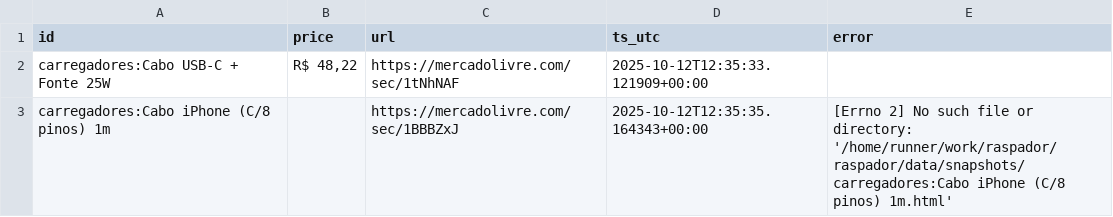
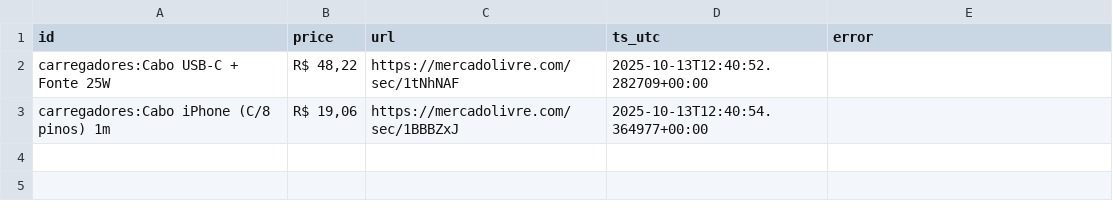
Before and after one commit to Eduardohmn/raspador, a CSV file: data/latest_prices.csv, drawn as a sheet.

```diff
--- a/data/latest_prices.csv
+++ b/data/latest_prices.csv
@@ -1,3 +1,3 @@
 id,price,url,ts_utc,error
-carregadores:Cabo USB-C + Fonte 25W,"R$ 48,22",https://mercadolivre.com/sec/1tNhNAF,2025-10-12T12:35:33.121909+00:00,
-carregadores:Cabo iPhone (C/8 pinos) 1m,,https://mercadolivre.com/sec/1BBBZxJ,2025-10-12T12:35:35.164343+00:00,[Errno 2] No such file or directory: '/home/runner/work/raspador/raspador/data/snapshots/carregadores:Cabo iPhone (C/8 pinos) 1m.html'
+carregadores:Cabo USB-C + Fonte 25W,"R$ 48,22",https://mercadolivre.com/sec/1tNhNAF,2025-10-13T12:40:52.282709+00:00,
+carregadores:Cabo iPhone (C/8 pinos) 1m,"R$ 19,06",https://mercadolivre.com/sec/1BBBZxJ,2025-10-13T12:40:54.364977+00:00,
```
Also changed, not shown: 1 other file.
